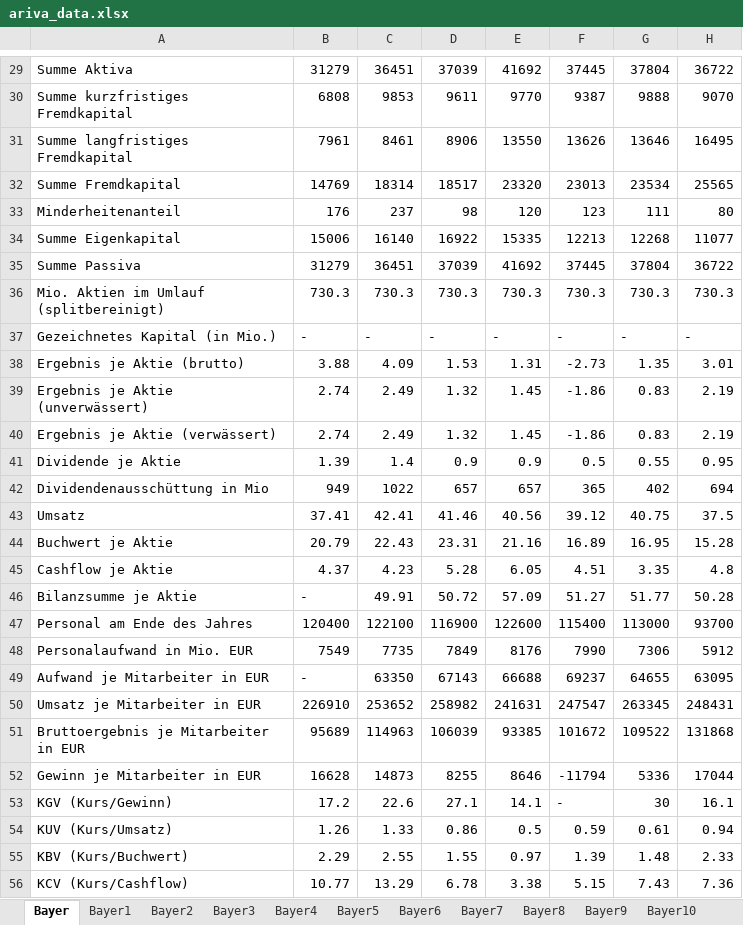
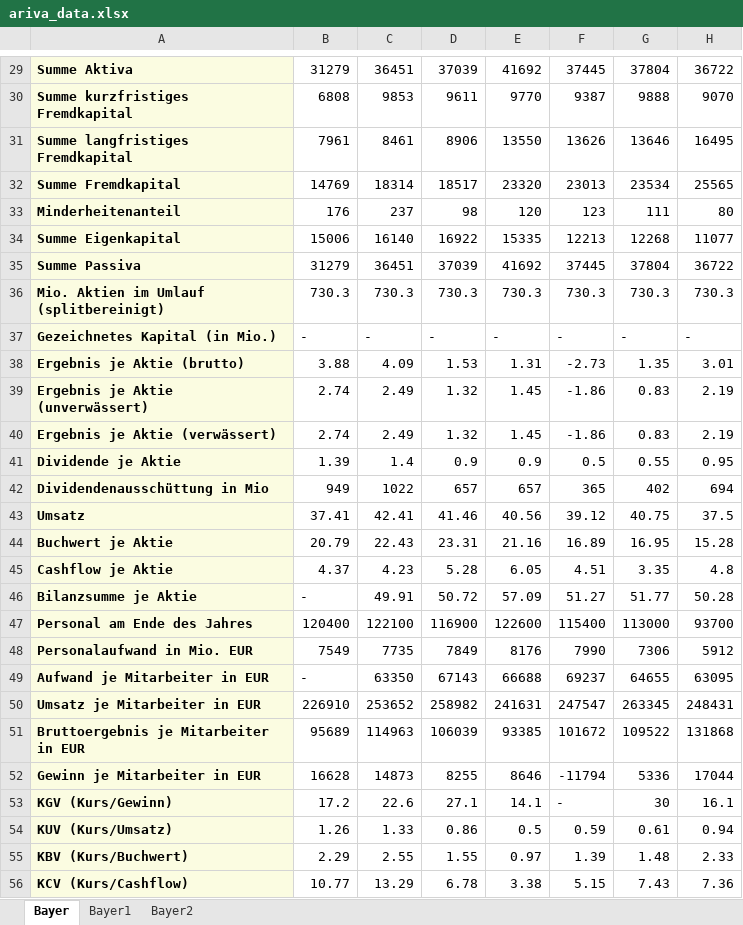
Before and after one commit to Rapid1898-code/Python-Diverses, an Excel workbook: Webscraping with BeautifulSoup/ariva_data.xlsx, sheet Bayer, drawn as a sheet; only a part is shown, gaps mark what is left out; values as stored, in another font and other column widths than the file's, no borders; the diff covers the shown part only; the diff names each change by its address in the sheet, - before the commit and + after, or states it on an @@ line.

```diff
--- a/Webscraping with BeautifulSoup/ariva_data.xlsx (sheet Bayer)
+++ b/Webscraping with BeautifulSoup/ariva_data.xlsx (sheet Bayer)
-sheet tab: Bayer3
-sheet tab: Bayer4
-sheet tab: Bayer5
-sheet tab: Bayer6
-sheet tab: Bayer7
-sheet tab: Bayer8
-sheet tab: Bayer9
-sheet tab: Bayer10
@@ A29:A56 fill: none → #FBFCE1, bold: off → on @@
```
Also changed, not shown: 1 added row, 1 removed row and cell formats elsewhere in this sheet, sheet Bayer1, sheet Bayer2, other sheet tabs, 1 other file.
